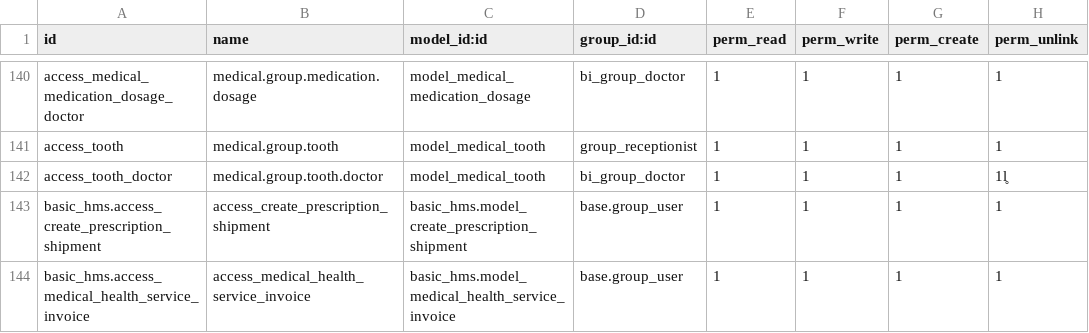
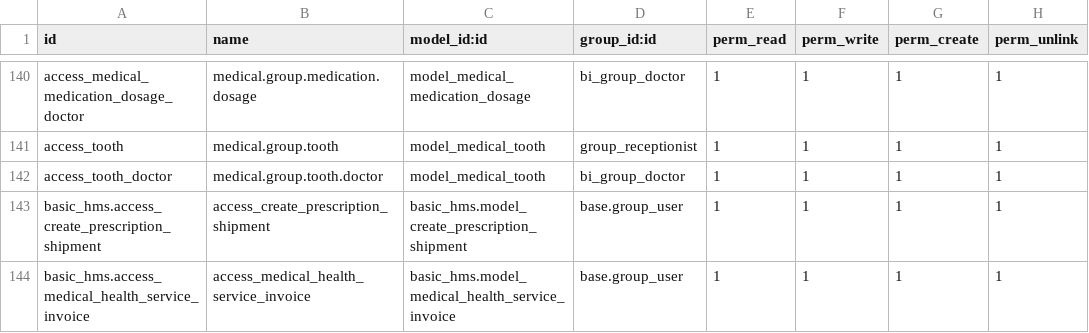
Before and after one commit to madhukamath29/demo-odoo17, a CSV file: custom-addons/basic_hms/security/ir.model.access.csv, drawn as a sheet; only a part is shown, gaps mark what is left out.

Commit message:
Add access

```diff
--- a/custom-addons/basic_hms/security/ir.model.access.csv
+++ b/custom-addons/basic_hms/security/ir.model.access.csv
@@ -141,3 +141,3 @@ access_medical_medication_dosage_doctor,medical.group.medication.dosage,model_me
 access_tooth,medical.group.tooth,model_medical_tooth,group_receptionist,1,1,1,1
-access_tooth_doctor,medical.group.tooth.doctor,model_medical_tooth,bi_group_doctor,1,1,1,1l̥
+access_tooth_doctor,medical.group.tooth.doctor,model_medical_tooth,bi_group_doctor,1,1,1,1
 basic_hms.access_create_prescription_shipment,access_create_prescription_shipment,basic_hms.model_create_prescription_shipment,base.group_user,1,1,1,1
```
